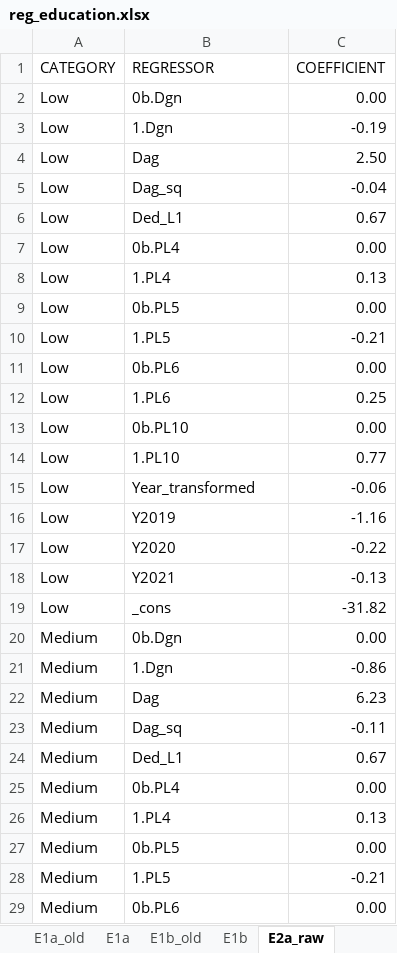
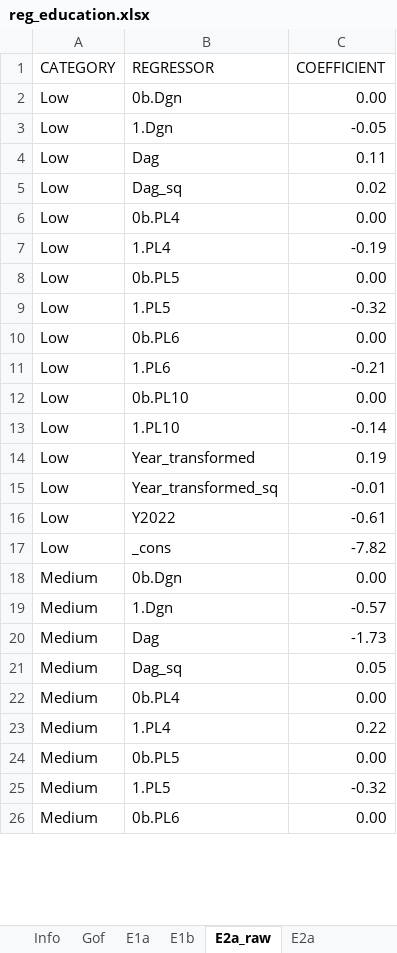
Before and after one commit to centreformicrosimulation/SimPathsEU, an Excel workbook: input/PL/reg_education.xlsx, sheet E2a_raw, drawn as a sheet; only a part is shown; values as stored, in another font and other column widths than the file's, no borders; removed rows and columns are numbered as before the commit, all else as after; the diff covers the shown part only; the diff names each change by its address in the sheet, - before the commit and + after, or states it on an @@ line.

```diff
--- a/input/PL/reg_education.xlsx (sheet E2a_raw)
+++ b/input/PL/reg_education.xlsx (sheet E2a_raw)
-sheet tab: E1a_old
-sheet tab: E1b_old
-C3 (COEFFICIENT): -0.19
+C3 (COEFFICIENT): -0.05
-C4 (COEFFICIENT): 2.50
+C4 (COEFFICIENT): 0.11
-C5 (COEFFICIENT): -0.04
+C5 (COEFFICIENT): 0.02
-row 6: Low | Ded_L1 | 0.67
-C7 (COEFFICIENT): 0.13
+C7 (COEFFICIENT): -0.19
-C9 (COEFFICIENT): -0.21
+C9 (COEFFICIENT): -0.32
-C11 (COEFFICIENT): 0.25
+C11 (COEFFICIENT): -0.21
-C13 (COEFFICIENT): 0.77
+C13 (COEFFICIENT): -0.14
-C14 (COEFFICIENT): -0.06
+C14 (COEFFICIENT): 0.19
-B15 (REGRESSOR): Y2019
+B15 (REGRESSOR): Year_transformed_sq
-C15 (COEFFICIENT): -1.16
+C15 (COEFFICIENT): -0.01
-B16 (REGRESSOR): Y2020
+B16 (REGRESSOR): Y2022
-C16 (COEFFICIENT): -0.22
+C16 (COEFFICIENT): -0.61
-row 18: Low | Y2021 | -0.13
-C17 (COEFFICIENT): -31.82
+C17 (COEFFICIENT): -7.82
-C19 (COEFFICIENT): -0.86
+C19 (COEFFICIENT): -0.57
-C20 (COEFFICIENT): 6.23
+C20 (COEFFICIENT): -1.73
-C21 (COEFFICIENT): -0.11
+C21 (COEFFICIENT): 0.05
-row 24: Medium | Ded_L1 | 0.67
-C23 (COEFFICIENT): 0.13
+C23 (COEFFICIENT): 0.22
-C25 (COEFFICIENT): -0.21
+C25 (COEFFICIENT): -0.32
```
Also changed, not shown: 1 removed row and 8 edited cells elsewhere in this sheet, sheet E2a, sheet E1a, sheet E1b, sheet Gof, sheet Info, other sheet tabs, input/PL/reg_fertility.xlsx, input/PL/reg_health.xlsx, 42 other files.
